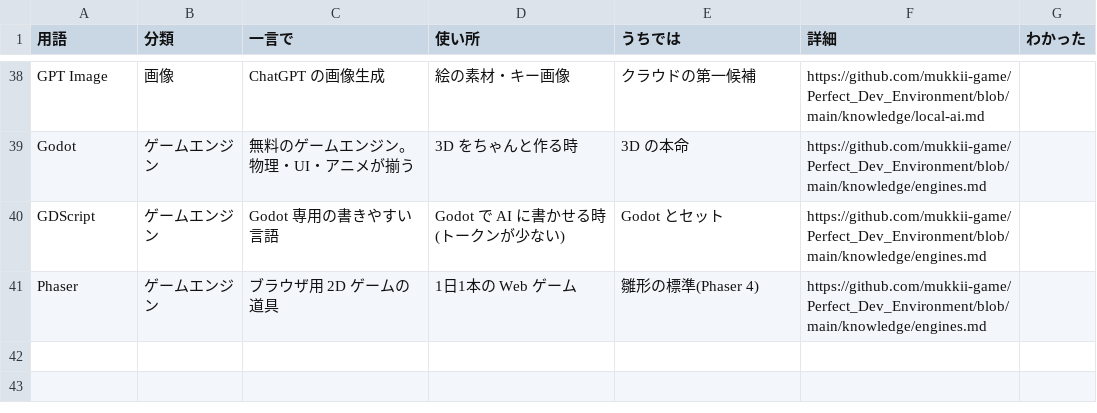
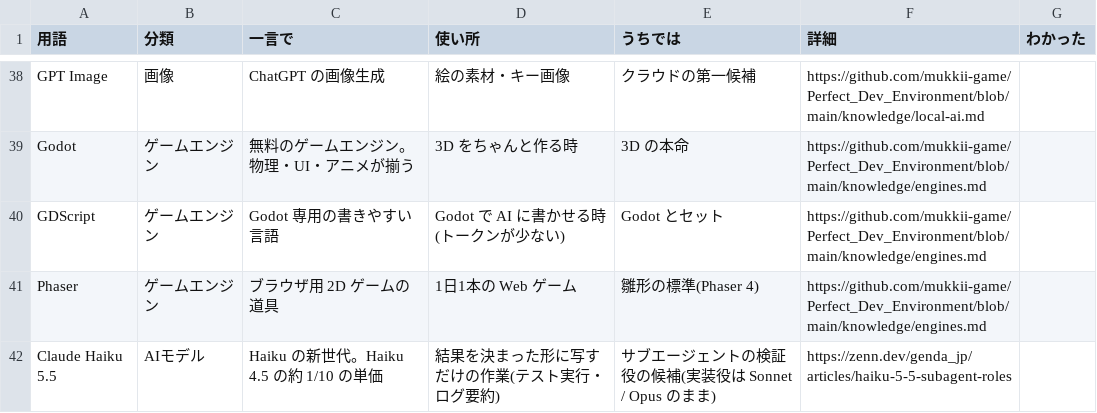
Before and after one commit to mukkii-game/Perfect_Dev_Environment, a CSV file: knowledge/tables/glossary.csv, drawn as a sheet; only a part is shown, gaps mark what is left out; the diff names each change by its address in the sheet, - before the commit and + after, or states it on an @@ line.

```diff
--- a/knowledge/tables/glossary.csv
+++ b/knowledge/tables/glossary.csv
+row 42: Claude Haiku 5.5 | AIモデル | Haiku の新世代。Haiku 4.5 の約 1/10 の単価 | 結果を決まった形に写すだけの作業(テスト実行・ログ要約) | サブエージェントの検証役の候補(実装役は Sonnet / Opus のまま) | https://zenn.dev/genda_jp/articles/haiku-5-5-subagent-roles
```
Also changed, not shown: knowledge/tables/tips.csv, 3 other files.
